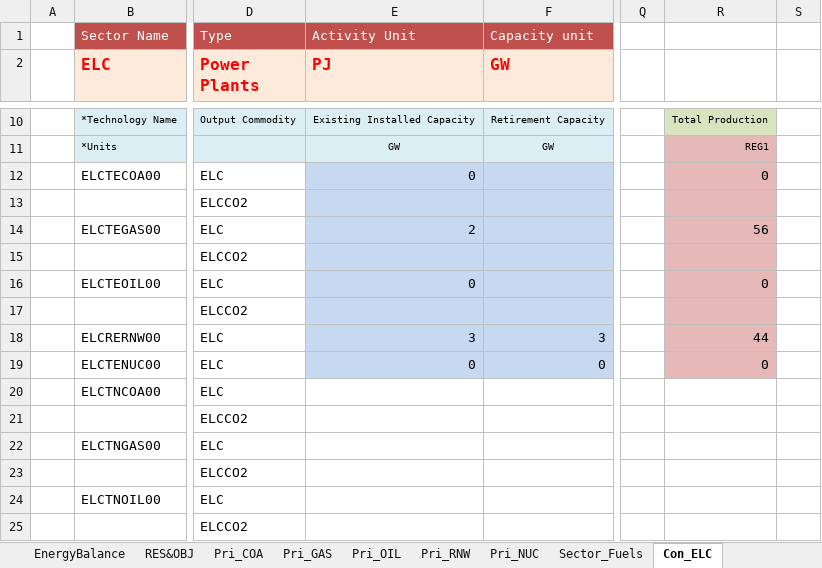
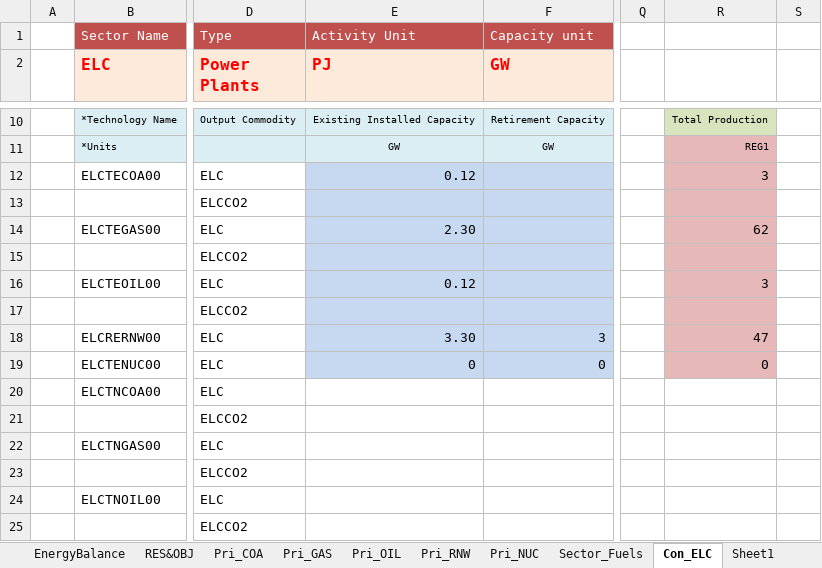
Before and after one commit to stkk4687/Demo_004_Mr.Kumur, an Excel workbook: VT_REG_PRI_V04.xlsx, sheet Con_ELC, drawn as a sheet; only a part is shown, gaps mark what is left out; values as stored, in another font and other column widths than the file's, no borders; charts and pictures not drawn; the diff names each change by its address in the sheet, - before the commit and + after, or states it on an @@ line.

```diff
--- a/VT_REG_PRI_V04.xlsx (sheet Con_ELC)
+++ b/VT_REG_PRI_V04.xlsx (sheet Con_ELC)
+sheet tab: Sheet1
-E12 (PJ): 0
+E12 (PJ): 0.12
-R12: 0
+R12: 3
-E14 (PJ): 2
+E14 (PJ): 2.30
-R14: 56
+R14: 62
-E16 (PJ): 0
+E16 (PJ): 0.12
-R16: 0
+R16: 3
-E18 (PJ): 3
+E18 (PJ): 3.30
-R18: 44
+R18: 47
```
Also changed, not shown: sheet Demands, other sheet tabs.
